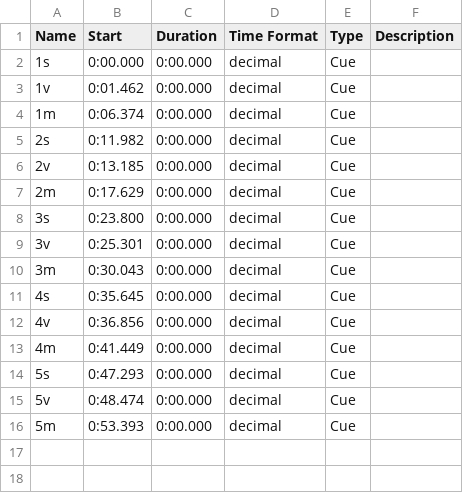
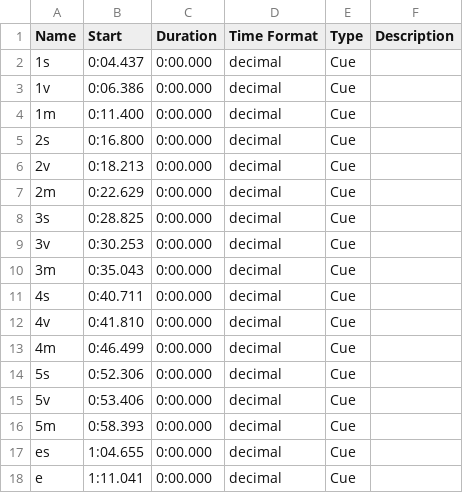
Before and after one commit to hhsadiq/iqbal-farsi-remotion, a CSV file: public/poems/zabur/hissa-e-awal/6 - man agarche tera khakam/Markers.csv, drawn as a sheet.

Commit message:
synced the audio with audition markers

```diff
--- a/public/poems/zabur/hissa-e-awal/6 - man agarche tera khakam/Markers.csv
+++ b/public/poems/zabur/hissa-e-awal/6 - man agarche tera khakam/Markers.csv
@@ -1,16 +1,18 @@
 Name	Start	Duration	Time Format	Type	Description
-1s	0:00.000	0:00.000	decimal	Cue	
-1v	0:01.462	0:00.000	decimal	Cue	
-1m	0:06.374	0:00.000	decimal	Cue	
-2s	0:11.982	0:00.000	decimal	Cue	
-2v	0:13.185	0:00.000	decimal	Cue	
-2m	0:17.629	0:00.000	decimal	Cue	
-3s	0:23.800	0:00.000	decimal	Cue	
-3v	0:25.301	0:00.000	decimal	Cue	
-3m	0:30.043	0:00.000	decimal	Cue	
-4s	0:35.645	0:00.000	decimal	Cue	
-4v	0:36.856	0:00.000	decimal	Cue	
-4m	0:41.449	0:00.000	decimal	Cue	
-5s	0:47.293	0:00.000	decimal	Cue	
-5v	0:48.474	0:00.000	decimal	Cue	
-5m	0:53.393	0:00.000	decimal	Cue	
+1s	0:04.437	0:00.000	decimal	Cue	
+1v	0:06.386	0:00.000	decimal	Cue	
+1m	0:11.400	0:00.000	decimal	Cue	
+2s	0:16.800	0:00.000	decimal	Cue	
+2v	0:18.213	0:00.000	decimal	Cue	
+2m	0:22.629	0:00.000	decimal	Cue	
+3s	0:28.825	0:00.000	decimal	Cue	
+3v	0:30.253	0:00.000	decimal	Cue	
+3m	0:35.043	0:00.000	decimal	Cue	
+4s	0:40.711	0:00.000	decimal	Cue	
+4v	0:41.810	0:00.000	decimal	Cue	
+4m	0:46.499	0:00.000	decimal	Cue	
+5s	0:52.306	0:00.000	decimal	Cue	
+5v	0:53.406	0:00.000	decimal	Cue	
+5m	0:58.393	0:00.000	decimal	Cue	
+es	1:04.655	0:00.000	decimal	Cue	
+e	1:11.041	0:00.000	decimal	Cue	
```
Also changed, not shown: 7 other files.
